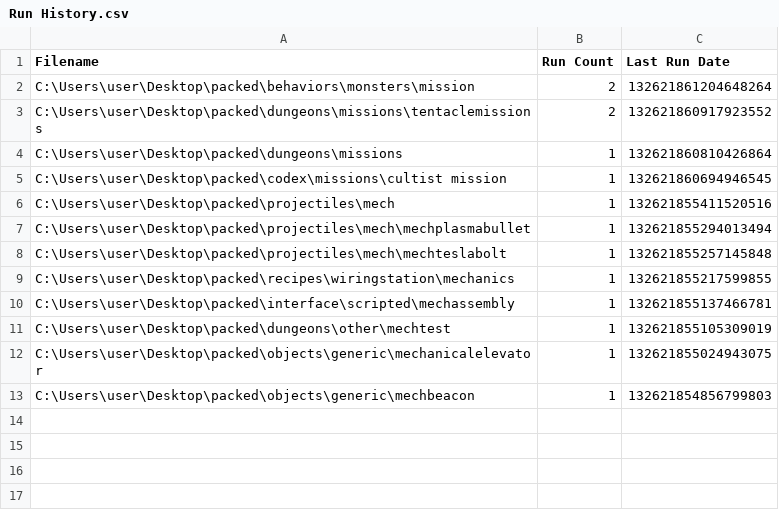
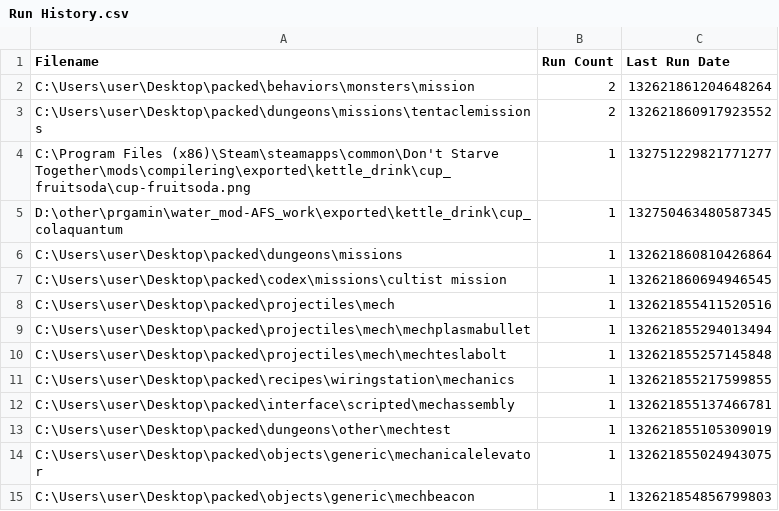
Before and after one commit to bum8844/starbound_BYO_ship, a CSV file: ship build/Everything-1.4.1.1005.x86/Run History.csv, drawn as a sheet.

```diff
--- a/ship build/Everything-1.4.1.1005.x86/Run History.csv
+++ b/ship build/Everything-1.4.1.1005.x86/Run History.csv
@@ -3,2 +3,4 @@ Filename,Run Count,Last Run Date
 "C:\Users\user\Desktop\packed\dungeons\missions\tentaclemissions",2,132621860917923552
+"C:\Program Files (x86)\Steam\steamapps\common\Don't Starve Together\mods\compilering\exported\kettle_drink\cup_fruitsoda\cup-fruitsoda.png",1,132751229821771277
+"D:\other\prgamin\water_mod-AFS_work\exported\kettle_drink\cup_colaquantum",1,132750463480587345
 "C:\Users\user\Desktop\packed\dungeons\missions",1,132621860810426864
```
Also changed, not shown: 3 other files.
